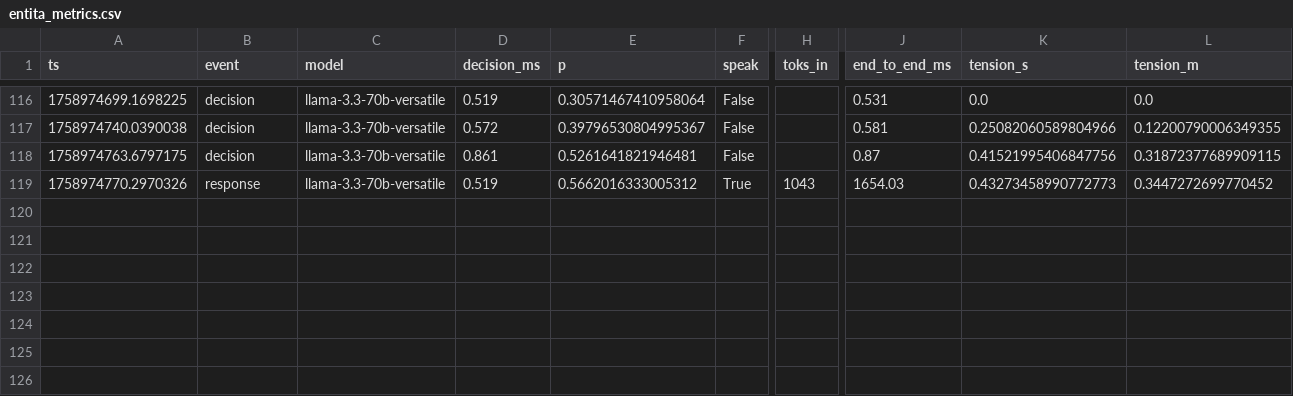
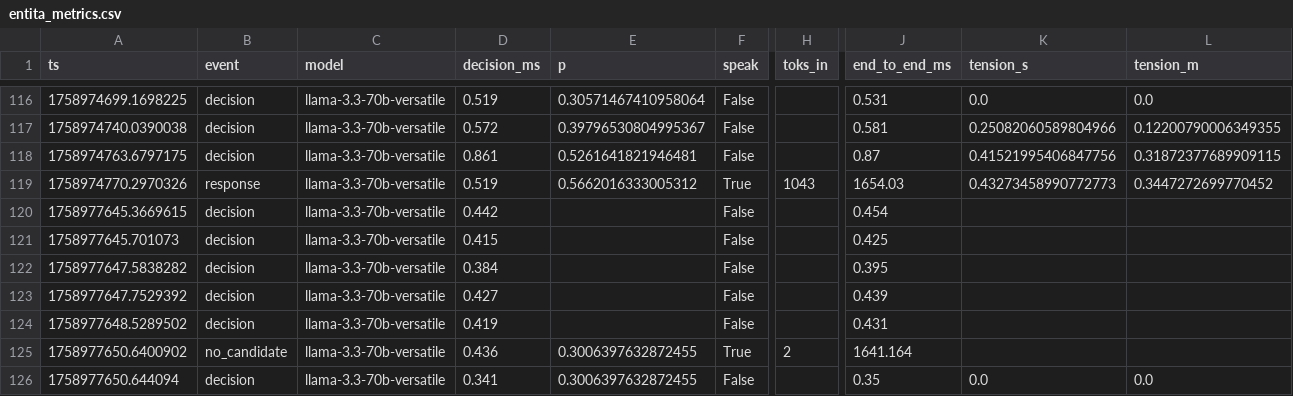
Before and after one commit to Mike014/ai-narrative-prototype, a CSV file: DialoghiConUnEco/entita_metrics.csv, drawn as a sheet; only a part is shown, gaps mark what is left out; rows hold the shown columns only; the diff names each change by its address in the sheet, - before the commit and + after, or states it on an @@ line.

```diff
--- a/DialoghiConUnEco/entita_metrics.csv
+++ b/DialoghiConUnEco/entita_metrics.csv
+row 120: 1758977645.3669615 | decision | llama-3.3-70b-versatile | 0.442 |  | False |  | 0.454
+row 121: 1758977645.701073 | decision | llama-3.3-70b-versatile | 0.415 |  | False |  | 0.425
+row 122: 1758977647.5838282 | decision | llama-3.3-70b-versatile | 0.384 |  | False |  | 0.395
+row 123: 1758977647.7529392 | decision | llama-3.3-70b-versatile | 0.427 |  | False |  | 0.439
+row 124: 1758977648.5289502 | decision | llama-3.3-70b-versatile | 0.419 |  | False |  | 0.431
+row 125: 1758977650.6400902 | no_candidate | llama-3.3-70b-versatile | 0.436 | 0.3006397632872455 | True | 2 | 1641.164
+row 126: 1758977650.644094 | decision | llama-3.3-70b-versatile | 0.341 | 0.3006397632872455 | False |  | 0.35 | 0.0 | 0.0
```
Also changed, not shown: 3 other files.
